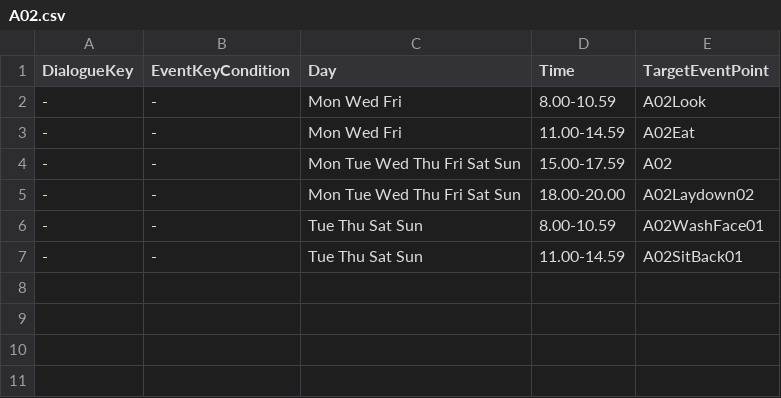
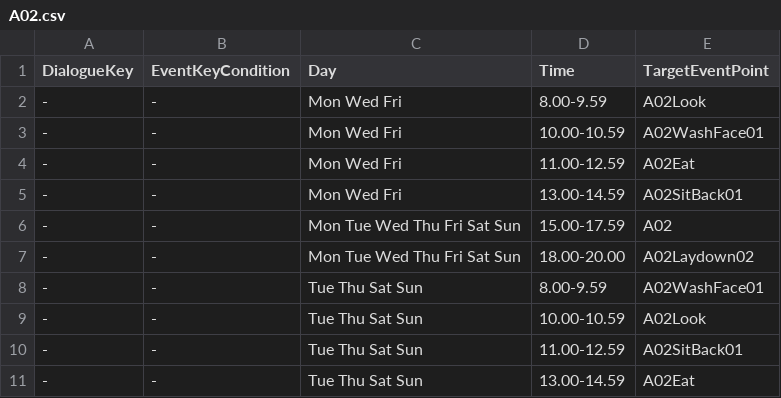
Before and after one commit to craxidile/neko-odyssey-main, a CSV file: Assets/NekoOdyssey/Scripts/Game.Unity/Routine/Routine CSV/A02.csv, drawn as a sheet.

```diff
--- a/Assets/NekoOdyssey/Scripts/Game.Unity/Routine/Routine CSV/A02.csv
+++ b/Assets/NekoOdyssey/Scripts/Game.Unity/Routine/Routine CSV/A02.csv
@@ -1,7 +1,11 @@
 DialogueKey,EventKeyCondition,Day,Time,TargetEventPoint
--,-,Mon Wed Fri,8.00-10.59,A02Look
--,-,Mon Wed Fri,11.00-14.59,A02Eat
+-,-,Mon Wed Fri,8.00-9.59,A02Look
+-,-,Mon Wed Fri,10.00-10.59,A02WashFace01
+-,-,Mon Wed Fri,11.00-12.59,A02Eat
+-,-,Mon Wed Fri,13.00-14.59,A02SitBack01
 -,-,Mon Tue Wed Thu Fri Sat Sun,15.00-17.59,A02
 -,-,Mon Tue Wed Thu Fri Sat Sun,18.00-20.00,A02Laydown02
--,-,Tue Thu Sat Sun,8.00-10.59,A02WashFace01
--,-,Tue Thu Sat Sun,11.00-14.59,A02SitBack01
+-,-,Tue Thu Sat Sun,8.00-9.59,A02WashFace01
+-,-,Tue Thu Sat Sun,10.00-10.59,A02Look
+-,-,Tue Thu Sat Sun,11.00-12.59,A02SitBack01
+-,-,Tue Thu Sat Sun,13.00-14.59,A02Eat
```
Also changed, not shown: Assets/NekoOdyssey/Scripts/Game.Unity/Routine/Routine CSV/A01.csv, Assets/NekoOdyssey/Scripts/Game.Unity/Routine/Routine CSV/A03.csv, 17 other files.
